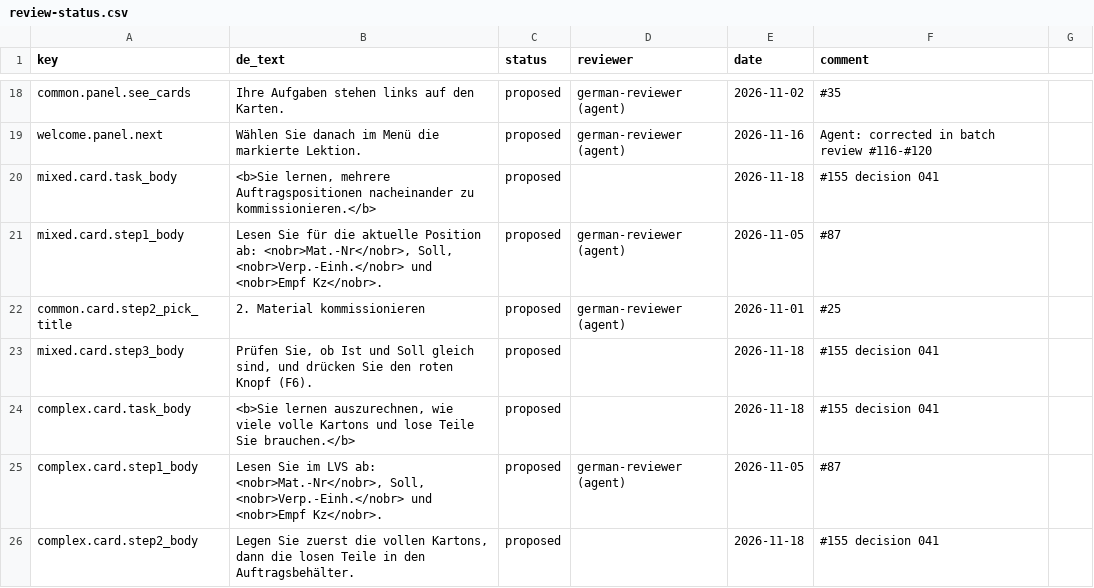
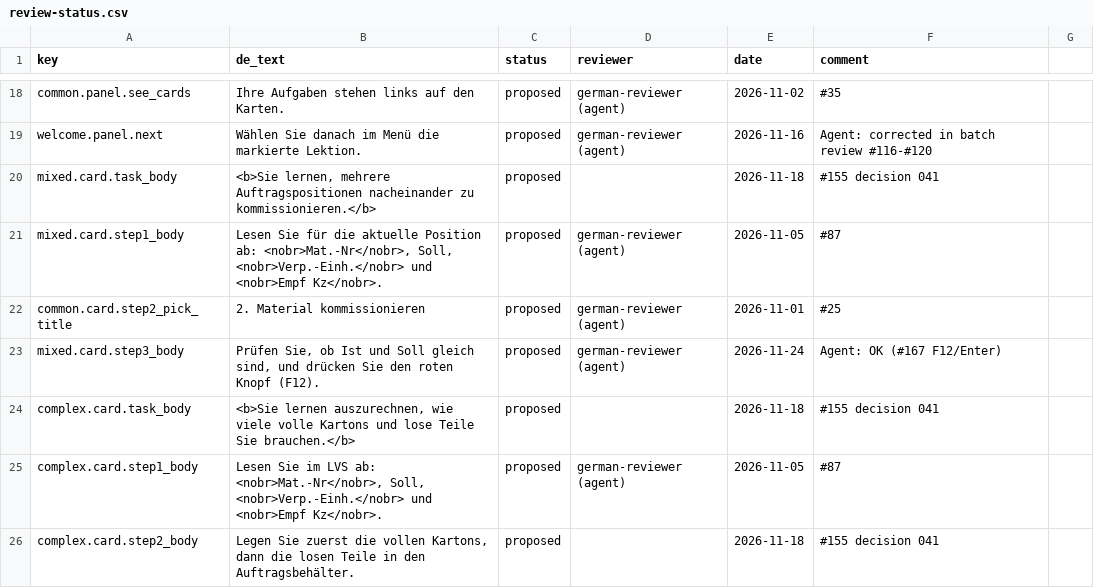
Before and after one commit to ttquynhdo/xrpick-v2, a CSV file: docs/i18n/review-status.csv, drawn as a sheet; only a part is shown, gaps mark what is left out; the diff covers the shown part only.

```diff
--- a/docs/i18n/review-status.csv
+++ b/docs/i18n/review-status.csv
@@ -22,3 +22,3 @@ mixed.card.step1_body,"Lesen Sie für die aktuelle Position ab: <nobr>Mat.-Nr</n
 common.card.step2_pick_title,2. Material kommissionieren,proposed,german-reviewer (agent),2026-11-01,#25
-mixed.card.step3_body,"Prüfen Sie, ob Ist und Soll gleich sind, und drücken Sie den roten Knopf (F6).",proposed,,2026-11-18,#155 decision 041
+mixed.card.step3_body,"Prüfen Sie, ob Ist und Soll gleich sind, und drücken Sie den roten Knopf (F12).",proposed,german-reviewer (agent),2026-11-24,Agent: OK (#167 F12/Enter)
 complex.card.task_body,"<b>Sie lernen auszurechnen, wie viele volle Kartons und lose Teile Sie brauchen.</b>",proposed,,2026-11-18,#155 decision 041
```
Also changed, not shown: 27 edited cells elsewhere in this file, docs/i18n/glossary.csv, docs/i18n/strings-todo.csv, 13 other files.
